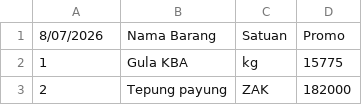
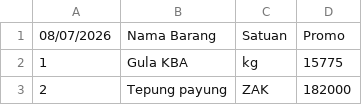
Before and after one commit to rustyping/damai, a CSV file: promo.csv, drawn as a sheet; only a part is shown; the diff names each change by its address in the sheet, - before the commit and + after, or states it on an @@ line.

Commit message:
Update promo.csv

```diff
--- a/promo.csv
+++ b/promo.csv
-A1: 8/07/2026
+A1: 08/07/2026
```
